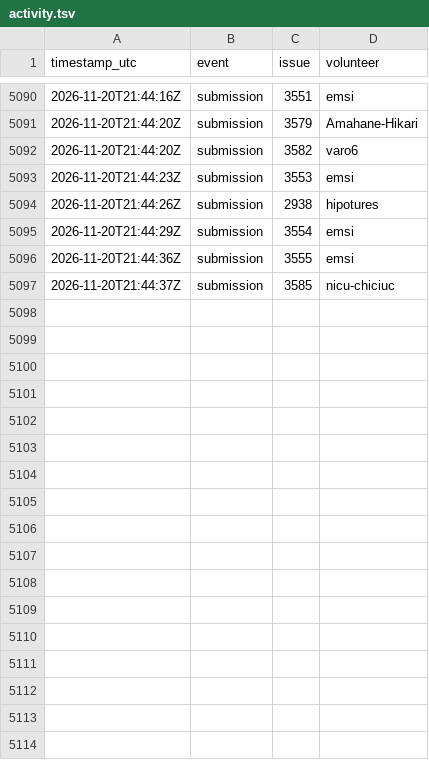
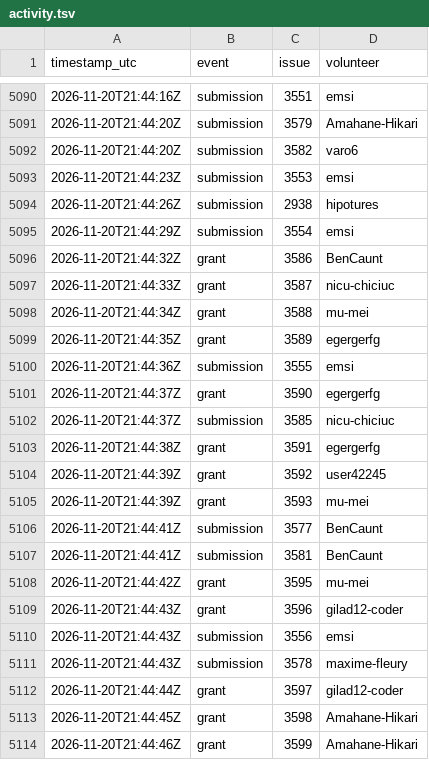
Before and after one commit to 1337isnot1337/alpoge-rh-replay, a TSV file: tracker/activity.tsv, drawn as a sheet; only a part is shown, gaps mark what is left out; the diff covers the shown part only; the diff names each change by its address in the sheet, - before the commit and + after, or states it on an @@ line.

```diff
--- a/tracker/activity.tsv
+++ b/tracker/activity.tsv
+row 5096: 2026-11-20T21:44:32Z | grant | 3586 | BenCaunt
+row 5097: 2026-11-20T21:44:33Z | grant | 3587 | nicu-chiciuc
+row 5098: 2026-11-20T21:44:34Z | grant | 3588 | mu-mei
+row 5099: 2026-11-20T21:44:35Z | grant | 3589 | egergerfg
+row 5101: 2026-11-20T21:44:37Z | grant | 3590 | egergerfg
+row 5103: 2026-11-20T21:44:38Z | grant | 3591 | egergerfg
+row 5104: 2026-11-20T21:44:39Z | grant | 3592 | user42245
+row 5105: 2026-11-20T21:44:39Z | grant | 3593 | mu-mei
+row 5106: 2026-11-20T21:44:41Z | submission | 3577 | BenCaunt
+row 5107: 2026-11-20T21:44:41Z | submission | 3581 | BenCaunt
+row 5108: 2026-11-20T21:44:42Z | grant | 3595 | mu-mei
+row 5109: 2026-11-20T21:44:43Z | grant | 3596 | gilad12-coder
+row 5110: 2026-11-20T21:44:43Z | submission | 3556 | emsi
+row 5111: 2026-11-20T21:44:43Z | submission | 3578 | maxime-fleury
+row 5112: 2026-11-20T21:44:44Z | grant | 3597 | gilad12-coder
+row 5113: 2026-11-20T21:44:45Z | grant | 3598 | Amahane-Hikari
+row 5114: 2026-11-20T21:44:46Z | grant | 3599 | Amahane-Hikari
```
Also changed, not shown: 16 added rows elsewhere in this file, 6 other files.
